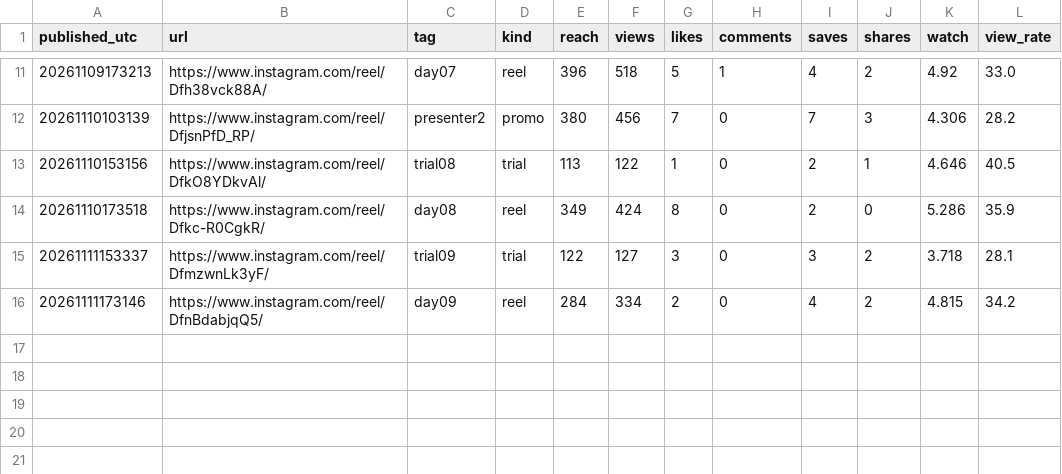
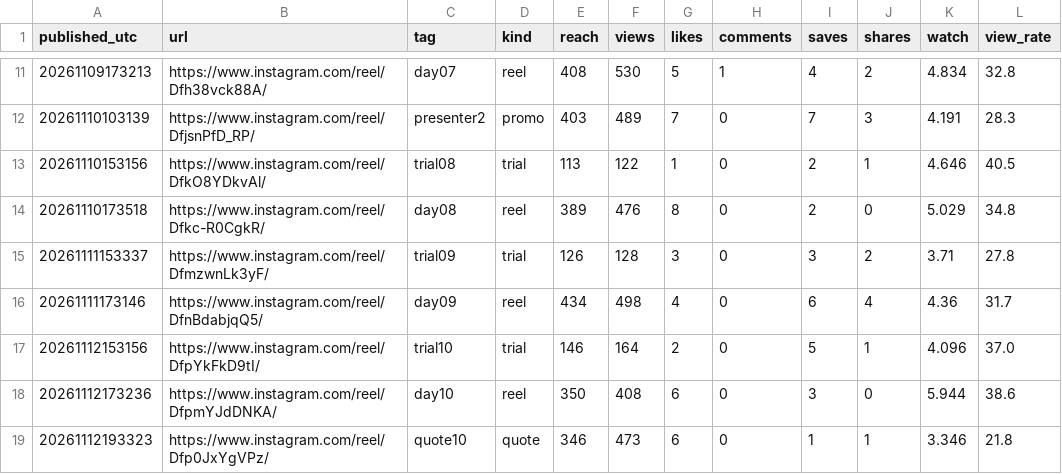
Before and after one commit to english-dya-media/english-dya-media, a CSV file: studio/growth/reels.csv, drawn as a sheet; only a part is shown, gaps mark what is left out; the diff covers the shown part only.

```diff
--- a/studio/growth/reels.csv
+++ b/studio/growth/reels.csv
@@ -11,6 +11,9 @@ published_utc,url,tag,kind,reach,views,likes,comments,saves,shares,watch,view_ra
-20261109173213,https://www.instagram.com/reel/Dfh38vck88A/,day07,reel,396,518,5,1,4,2,4.92,33.0
-20261110103139,https://www.instagram.com/reel/DfjsnPfD_RP/,presenter2,promo,380,456,7,0,7,3,4.306,28.2
+20261109173213,https://www.instagram.com/reel/Dfh38vck88A/,day07,reel,408,530,5,1,4,2,4.834,32.8
+20261110103139,https://www.instagram.com/reel/DfjsnPfD_RP/,presenter2,promo,403,489,7,0,7,3,4.191,28.3
 20261110153156,https://www.instagram.com/reel/DfkO8YDkvAl/,trial08,trial,113,122,1,0,2,1,4.646,40.5
-20261110173518,https://www.instagram.com/reel/Dfkc-R0CgkR/,day08,reel,349,424,8,0,2,0,5.286,35.9
-20261111153337,https://www.instagram.com/reel/DfmzwnLk3yF/,trial09,trial,122,127,3,0,3,2,3.718,28.1
-20261111173146,https://www.instagram.com/reel/DfnBdabjqQ5/,day09,reel,284,334,2,0,4,2,4.815,34.2
+20261110173518,https://www.instagram.com/reel/Dfkc-R0CgkR/,day08,reel,389,476,8,0,2,0,5.029,34.8
+20261111153337,https://www.instagram.com/reel/DfmzwnLk3yF/,trial09,trial,126,128,3,0,3,2,3.71,27.8
+20261111173146,https://www.instagram.com/reel/DfnBdabjqQ5/,day09,reel,434,498,4,0,6,4,4.36,31.7
+20261112153156,https://www.instagram.com/reel/DfpYkFkD9tI/,trial10,trial,146,164,2,0,5,1,4.096,37.0
+20261112173236,https://www.instagram.com/reel/DfpmYJdDNKA/,day10,reel,350,408,6,0,3,0,5.944,38.6
+20261112193323,https://www.instagram.com/reel/Dfp0JxYgVPz/,quote10,quote,346,473,6,0,1,1,3.346,21.8
```
Also changed, not shown: 30 edited cells elsewhere in this file, studio/growth/days.csv, 1 other file.
